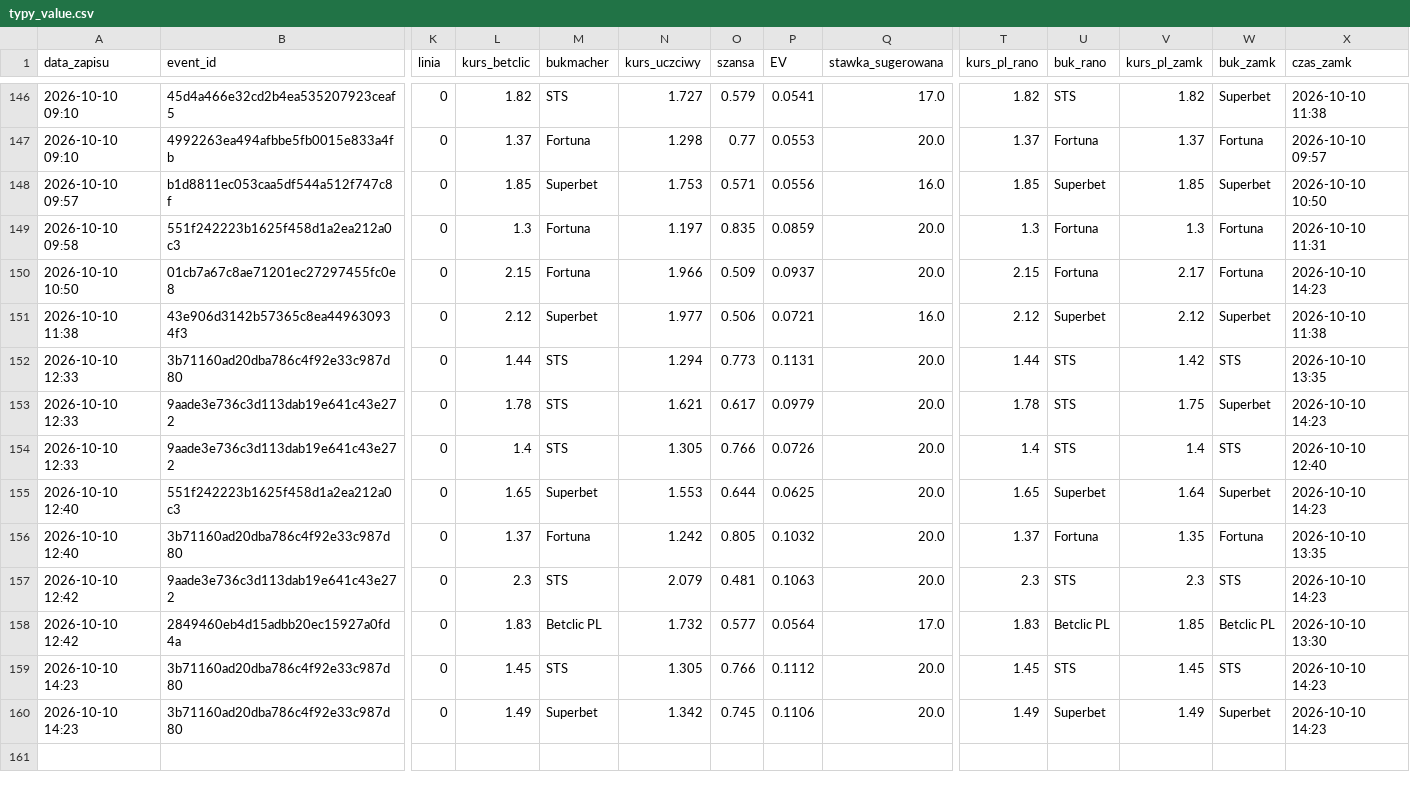
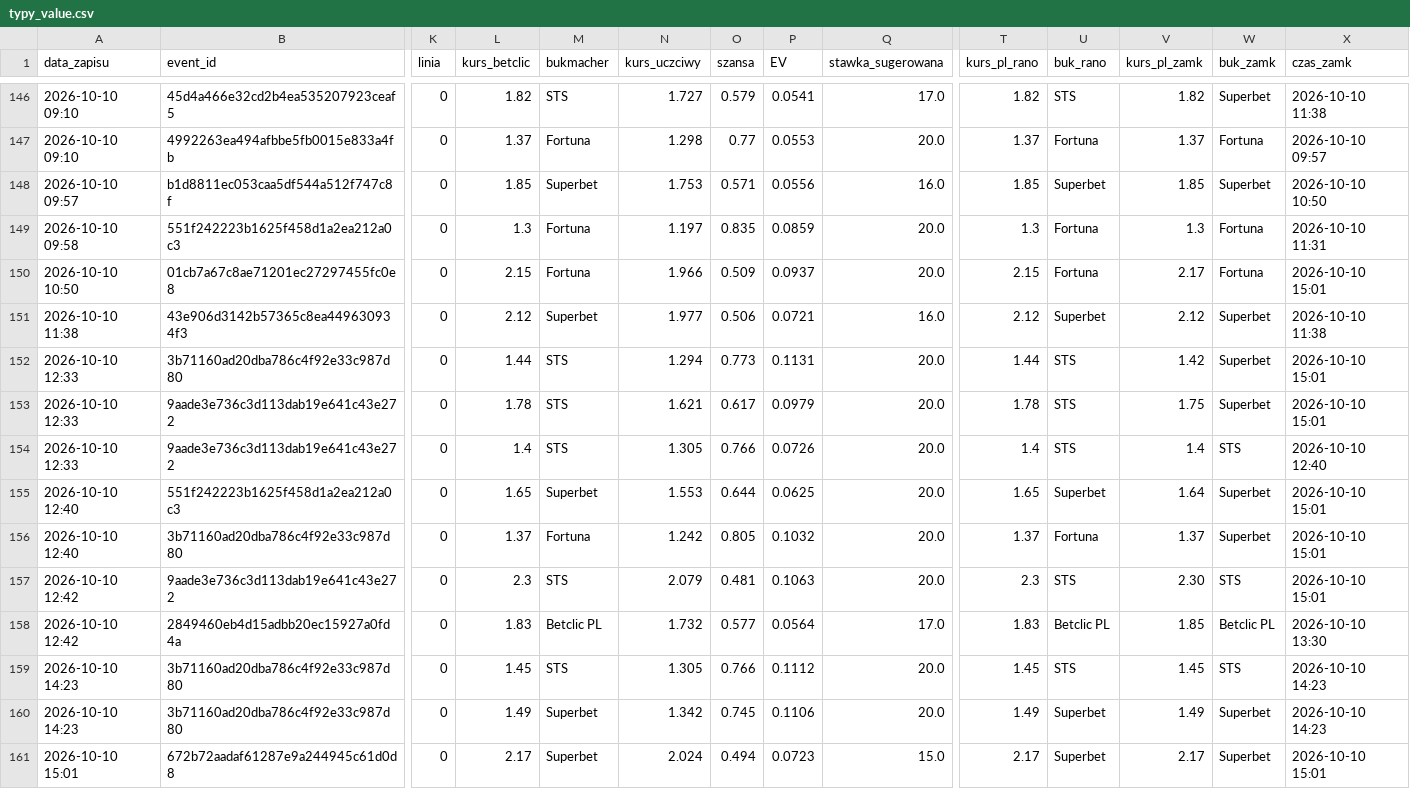
Before and after one commit to lewym90/typer, a CSV file: docs/data/typy_value.csv, drawn as a sheet; only a part is shown, gaps mark what is left out; rows hold the shown columns only; the diff covers the shown part only; the diff names each change by its address in the sheet, - before the commit and + after, or states it on an @@ line.

Commit message:
Typy 2026-10-10 13:01

```diff
--- a/docs/data/typy_value.csv
+++ b/docs/data/typy_value.csv
-X150 (czas_zamk): 2026-10-10 14:23
+X150 (czas_zamk): 2026-10-10 15:01
-W152 (buk_zamk): STS
+W152 (buk_zamk): Superbet
-X152 (czas_zamk): 2026-10-10 13:35
+X152 (czas_zamk): 2026-10-10 15:01
-X153 (czas_zamk): 2026-10-10 14:23
+X153 (czas_zamk): 2026-10-10 15:01
-X155 (czas_zamk): 2026-10-10 14:23
+X155 (czas_zamk): 2026-10-10 15:01
-V156 (kurs_pl_zamk): 1.35
+V156 (kurs_pl_zamk): 1.37
-W156 (buk_zamk): Fortuna
+W156 (buk_zamk): Superbet
-X156 (czas_zamk): 2026-10-10 13:35
+X156 (czas_zamk): 2026-10-10 15:01
-V157 (kurs_pl_zamk): 2.3
+V157 (kurs_pl_zamk): 2.30
-X157 (czas_zamk): 2026-10-10 14:23
+X157 (czas_zamk): 2026-10-10 15:01
+row 161: 2026-10-10 15:01 | 672b72aadaf61287e9a244945c61d0d8 | 0 | 2.17 | Superbet | 2.024 | 0.494 | 0.0723 | 15.0 | 2.17 | Superbet | 2.17 | Superbet | 2026-10-10 15:01
```
Also changed, not shown: 7 edited cells elsewhere in this file, docs/data/typy_inne.csv, docs/data/typy_pewne.csv, 8 other files.
